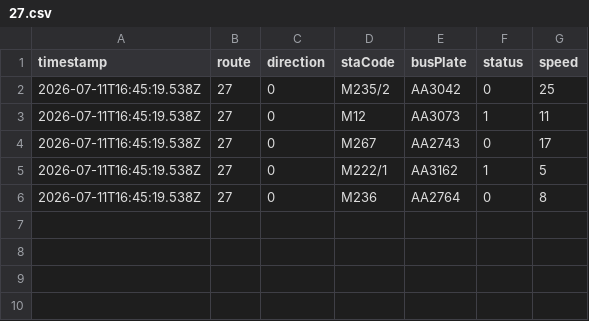
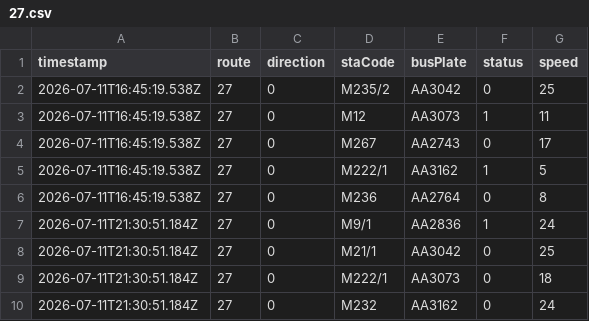
Before and after one commit to ChiHin-Lio/macau-bus-data, a CSV file: raw_logs/27.csv, drawn as a sheet; the diff names each change by its address in the sheet, - before the commit and + after, or states it on an @@ line.

Commit message:
scraper: update 27.csv via Cloudflare Worker

```diff
--- a/raw_logs/27.csv
+++ b/raw_logs/27.csv
+row 7: 2026-07-11T21:30:51.184Z | 27 | 0 | M9/1 | AA2836 | 1 | 24
+row 8: 2026-07-11T21:30:51.184Z | 27 | 0 | M21/1 | AA3042 | 0 | 25
+row 9: 2026-07-11T21:30:51.184Z | 27 | 0 | M222/1 | AA3073 | 0 | 18
+row 10: 2026-07-11T21:30:51.184Z | 27 | 0 | M232 | AA3162 | 0 | 24
```
